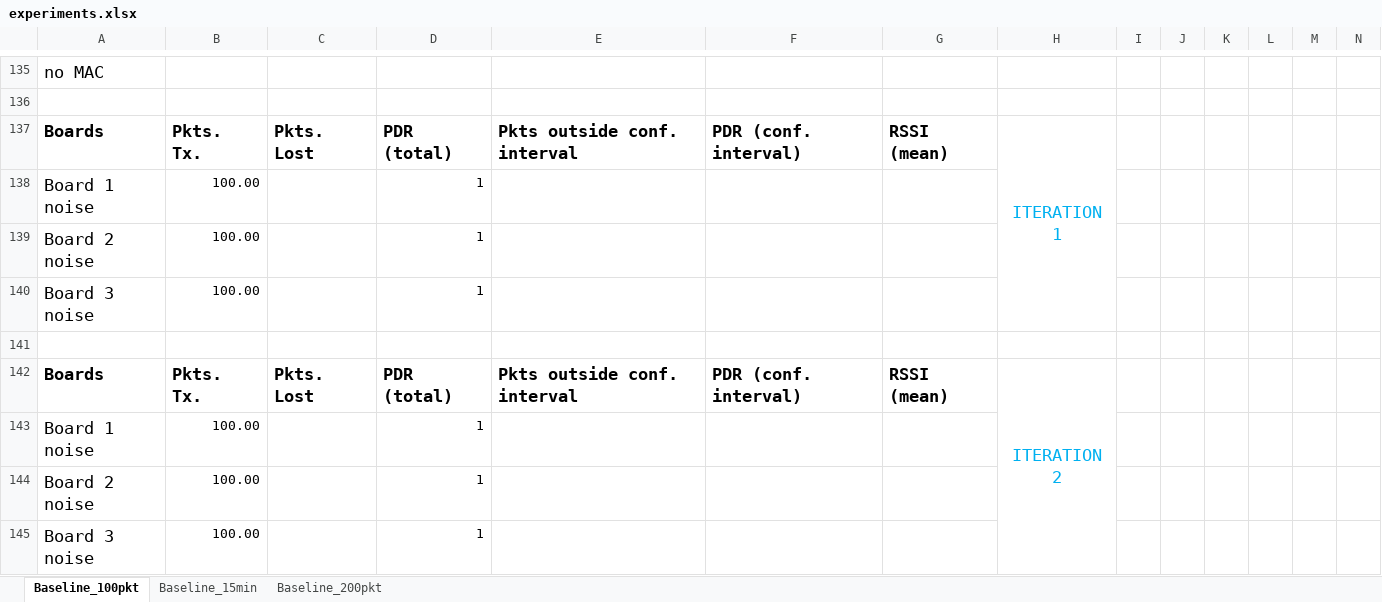
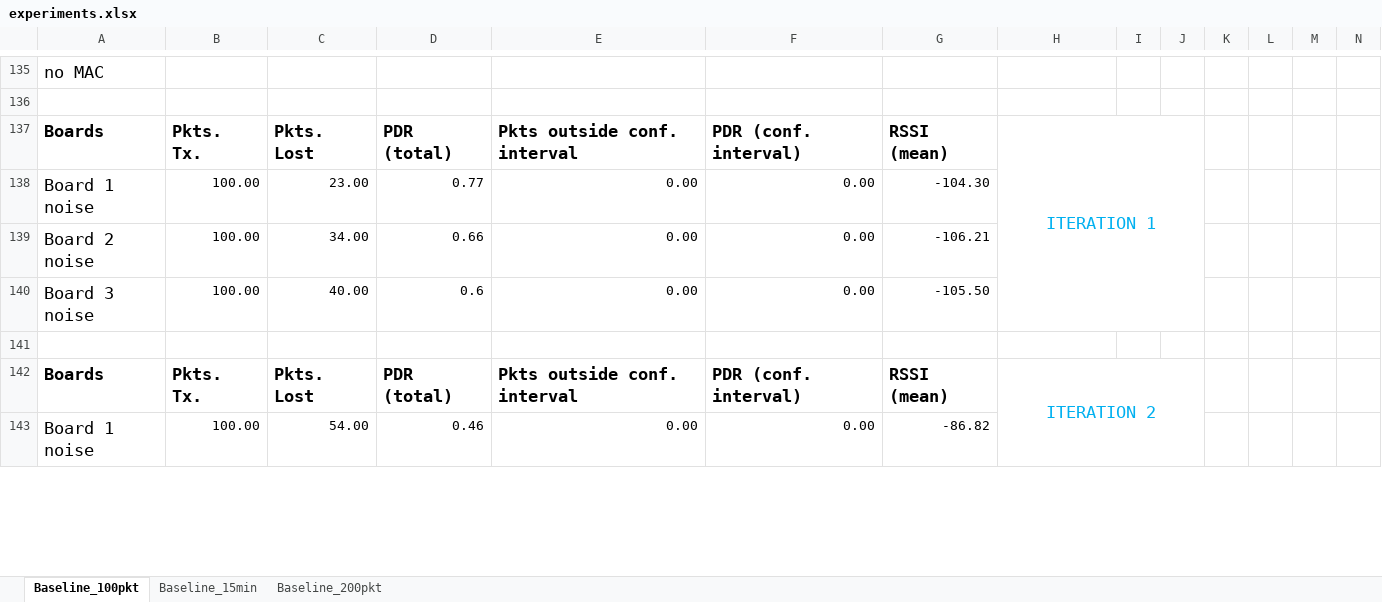
Before and after one commit to saurabh-2905/Sensorboard_2021_LoRa, an Excel workbook: experiments.xlsx, sheet Baseline_100pkt, drawn as a sheet; only a part is shown, gaps mark what is left out; values as stored, in another font and other column widths than the file's, no borders; removed rows and columns are numbered as before the commit, all else as after; rows hold the shown columns only; the diff covers the shown part only; the diff names each change by its address in the sheet, - before the commit and + after, or states it on an @@ line.

```diff
--- a/experiments.xlsx (sheet Baseline_100pkt)
+++ b/experiments.xlsx (sheet Baseline_100pkt)
-H137:H140 merged
+H137:J140 merged
-row 138: Board 1 noise | 100.00 |  | 1
-row 139: Board 2 noise | 100.00 |  | 1
-row 140: Board 3 noise | 100.00 |  | 1
+row 138: Board 1 noise | 100.00 | 23.00 | 0.77 | 0.00 | 0.00 | -104.30
+row 139: Board 2 noise | 100.00 | 34.00 | 0.66 | 0.00 | 0.00 | -106.21
+row 140: Board 3 noise | 100.00 | 40.00 | 0.6 | 0.00 | 0.00 | -105.50
-H142:H145 merged
+H142:J145 merged
-row 143: Board 1 noise | 100.00 |  | 1
-row 144: Board 2 noise | 100.00 |  | 1
-row 145: Board 3 noise | 100.00 |  | 1
+row 143: Board 1 noise | 100.00 | 54.00 | 0.46 | 0.00 | 0.00 | -86.82
```
Also changed, not shown: 28 added rows, 26 removed rows, 60 edited cells, cell formats and merged cells elsewhere in this sheet, 12 other files.
